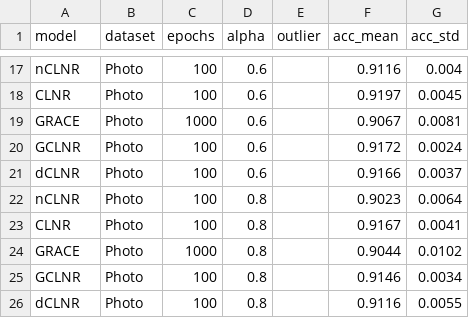
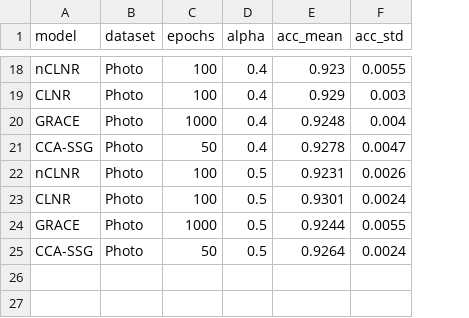
Before and after one commit to IlgeeHong/CLNR-working, a CSV file: Ours/ccc/results/Test_edge_robust_1024_512_512_Photo.csv, drawn as a sheet; only a part is shown, gaps mark what is left out; removed rows and columns are numbered as before the commit, all else as after; the diff covers the shown part only; the diff names each change by its address in the sheet, - before the commit and + after, or states it on an @@ line.

```diff
--- a/Ours/ccc/results/Test_edge_robust_1024_512_512_Photo.csv
+++ b/Ours/ccc/results/Test_edge_robust_1024_512_512_Photo.csv
-column E (outlier), empty
-D18:D20 (alpha): 0.6
+D18:D20 (alpha): 0.4
-E18 (acc_mean): 0.9116
+E18 (acc_mean): 0.923
-F18 (acc_std): 0.004
+F18 (acc_std): 0.0055
-E19 (acc_mean): 0.9197
+E19 (acc_mean): 0.929
-F19 (acc_std): 0.0045
+F19 (acc_std): 0.003
-E20 (acc_mean): 0.9067
+E20 (acc_mean): 0.9248
-F20 (acc_std): 0.0081
+F20 (acc_std): 0.004
-row 20: GCLNR | Photo | 100 | 0.6 |  | 0.9172 | 0.0024
-row 21: dCLNR | Photo | 100 | 0.6 |  | 0.9166 | 0.0037
+row 21: CCA-SSG | Photo | 50 | 0.4 | 0.9278 | 0.0047
-D22:D24 (alpha): 0.8
+D22:D24 (alpha): 0.5
-E22 (acc_mean): 0.9023
+E22 (acc_mean): 0.9231
-F22 (acc_std): 0.0064
+F22 (acc_std): 0.0026
-E23 (acc_mean): 0.9167
+E23 (acc_mean): 0.9301
-F23 (acc_std): 0.0041
+F23 (acc_std): 0.0024
-E24 (acc_mean): 0.9044
+E24 (acc_mean): 0.9244
-F24 (acc_std): 0.0102
+F24 (acc_std): 0.0055
-row 25: GCLNR | Photo | 100 | 0.8 |  | 0.9146 | 0.0034
-row 26: dCLNR | Photo | 100 | 0.8 |  | 0.9116 | 0.0055
+row 25: CCA-SSG | Photo | 50 | 0.5 | 0.9264 | 0.0024
```
Also changed, not shown: 7 added rows, 6 removed rows and 21 edited cells elsewhere in this file.
